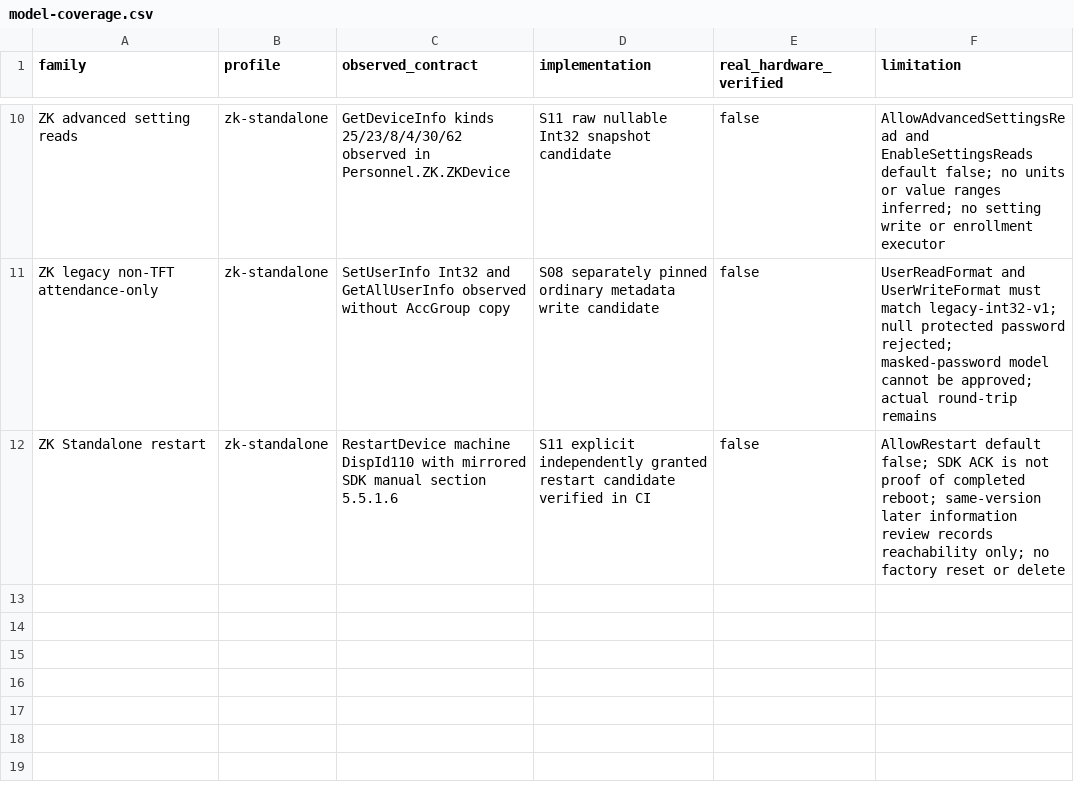
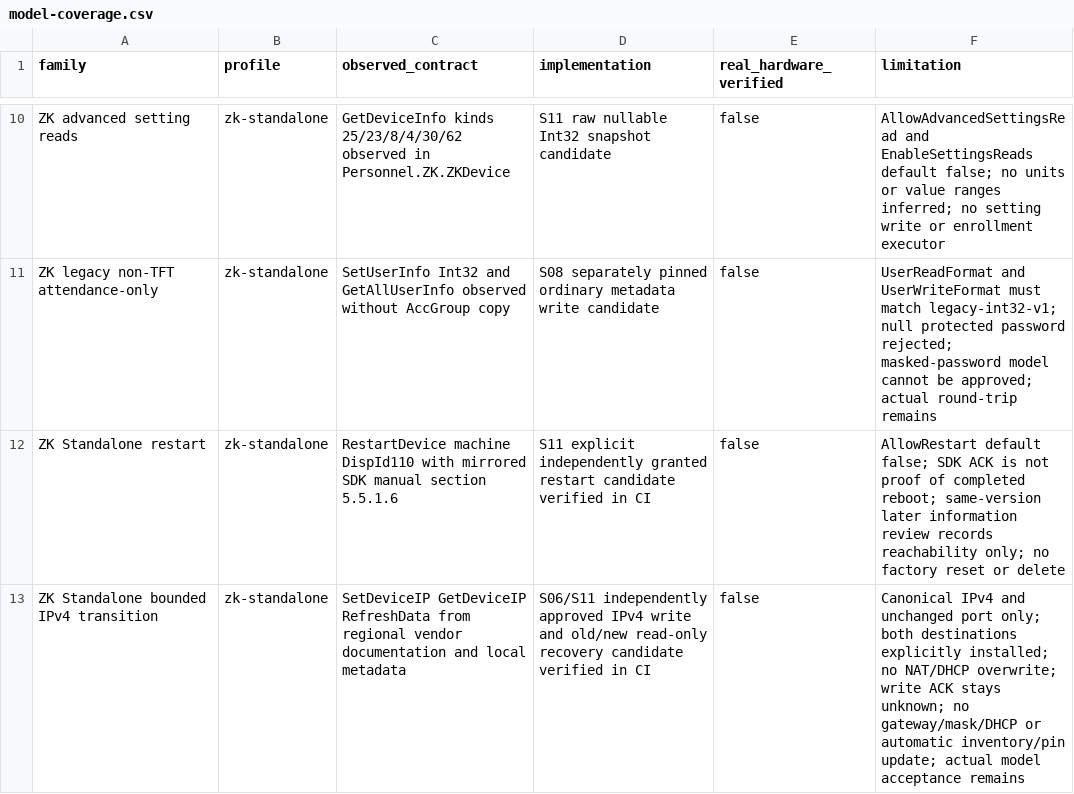
Before and after one commit to alirezarahimy-code/IO, a CSV file: ReCode/docs/part-03/model-coverage.csv, drawn as a sheet; only a part is shown, gaps mark what is left out.

Commit message:
docs(devices): record verified IPv4 transition and explicit recovery boundaries
Co-authored-by: arena-agent <297053741+arena-agent@users.noreply.github.com>

```diff
--- a/ReCode/docs/part-03/model-coverage.csv
+++ b/ReCode/docs/part-03/model-coverage.csv
@@ -12 +12,2 @@ ZK legacy non-TFT attendance-only,zk-standalone,SetUserInfo Int32 and GetAllUser
 ZK Standalone restart,zk-standalone,RestartDevice machine DispId110 with mirrored SDK manual section 5.5.1.6,S11 explicit independently granted restart candidate verified in CI,false,AllowRestart default false; SDK ACK is not proof of completed reboot; same-version later information review records reachability only; no factory reset or delete
+ZK Standalone bounded IPv4 transition,zk-standalone,SetDeviceIP GetDeviceIP RefreshData from regional vendor documentation and local metadata,S06/S11 independently approved IPv4 write and old/new read-only recovery candidate verified in CI,false,Canonical IPv4 and unchanged port only; both destinations explicitly installed; no NAT/DHCP overwrite; write ACK stays unknown; no gateway/mask/DHCP or automatic inventory/pin update; actual model acceptance remains
```
Also changed, not shown: 9 other files.
